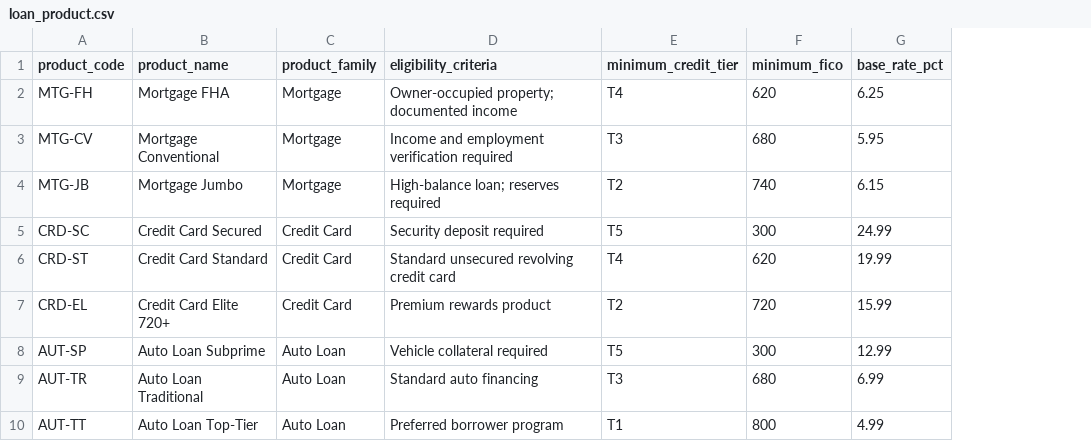
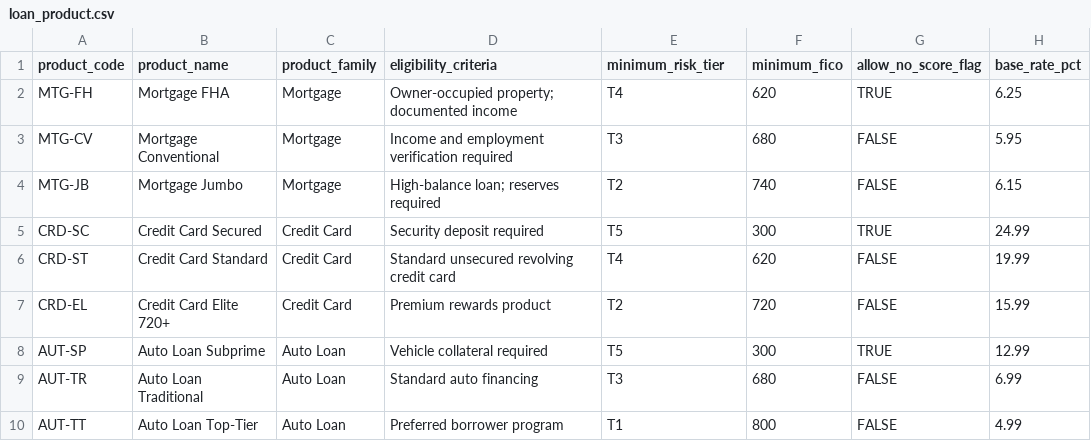
Before and after one commit to Wenting-Hou/FinTech-Credit-Loan-Review, a CSV file: data/structured/raw/loan_product.csv, drawn as a sheet; only a part is shown; the diff names each change by its address in the sheet, - before the commit and + after, or states it on an @@ line.

Commit message:
Make synthetic source data consistent with itself and with team policies
Implements the data audit actions:
- credit_pull_event: one observation per pull (prior_tier, prior_fico,
  new_tier, tier_changed_flag dropped; new_fico renamed fico_score); no
  pulls for NO_HISTORY applicants; Error and Pending pulls carry no score
- loan_application: fico_score derived from the latest returned pull on or
  before the application date; credit_risk_tier dropped; preliminary_decision
  derived from product gates and the tier overlay; final_decision and
  final_decision_date added; amounts realistic against income; applicants
  mostly apply for products their score reaches, with outliers kept
- applicant_risk_features: debt_to_income_ratio renamed debt_burden_ratio,
  overdue_amount_points added, history months cover the oldest pull
- loan_product: minimum_credit_tier renamed minimum_risk_tier (tested against
  risk_tier), allow_no_score_flag added
- Policies effective 2024-01-01 and no longer drafts; eligibility rules now
  match loan_product.csv; no-score rule added
- Contracts (YAML and JSON) and document metadata updated to match
- Added src/synthetic/regenerate_source_data.py and
  src/validation/check_source_consistency.py (57 checks, all pass)

Deliberate quality issues from README section 5 are unchanged.

```diff
--- a/data/structured/raw/loan_product.csv
+++ b/data/structured/raw/loan_product.csv
+column G (allow_no_score_flag), rows 2-10: TRUE | FALSE | FALSE | TRUE | FALSE | FALSE | TRUE | FALSE | FALSE
-E1: minimum_credit_tier
+E1: minimum_risk_tier
```
Also changed, not shown: data/structured/raw/applicant_risk_features.csv, metadata/document _metadata .csv, 21 other files.
